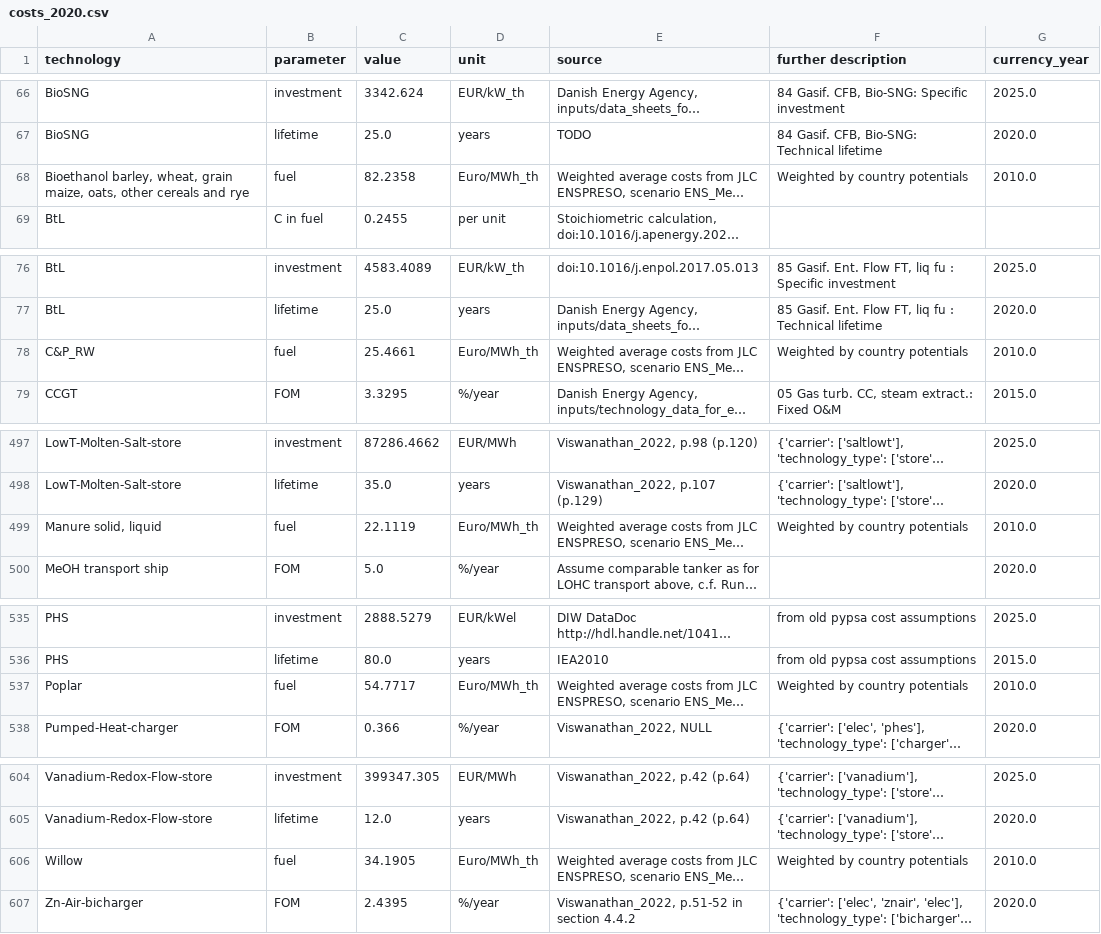
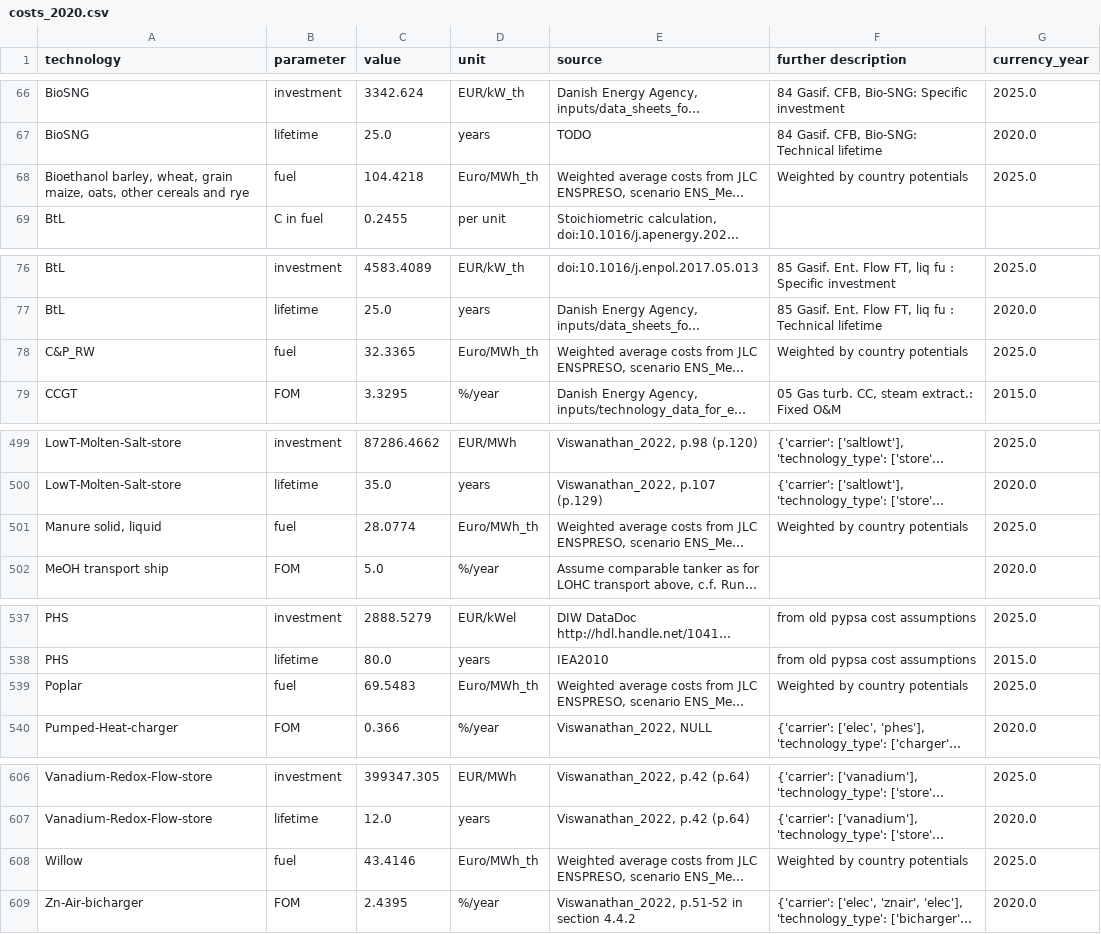
Before and after one commit to Timon-R/technology-data, a CSV file: outputs/costs_2020.csv, drawn as a sheet; only a part is shown, gaps mark what is left out; long unchanged cells end in …; addresses are those after the commit; the diff covers the shown part only; the diff names each change by its address in the sheet, - before the commit and + after, or states it on an @@ line.

```diff
--- a/outputs/costs_2020.csv
+++ b/outputs/costs_2020.csv
-C68 (value): 82.2358
+C68 (value): 104.4218
-G68 (currency_year): 2010.0
+G68 (currency_year): 2025.0
-C78 (value): 25.4661
+C78 (value): 32.3365
-G78 (currency_year): 2010.0
+G78 (currency_year): 2025.0
-C501 (value): 22.1119
+C501 (value): 28.0774
-G501 (currency_year): 2010.0
+G501 (currency_year): 2025.0
-C539 (value): 54.7717
+C539 (value): 69.5483
-G539 (currency_year): 2010.0
+G539 (currency_year): 2025.0
-C608 (value): 34.1905
+C608 (value): 43.4146
-G608 (currency_year): 2010.0
+G608 (currency_year): 2025.0
```
Also changed, not shown: 2 added rows and 18 edited cells elsewhere in this file, outputs/costs_2025.csv, outputs/costs_2030.csv, 4 other files.
